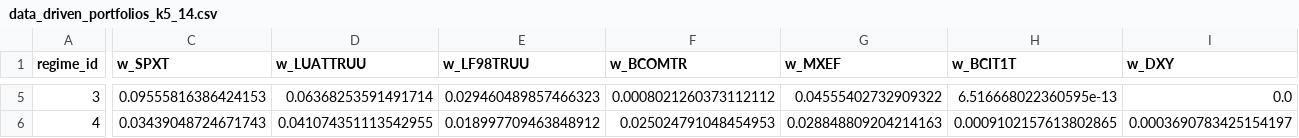
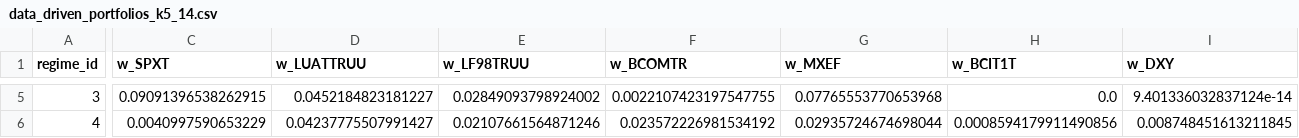
Before and after one commit to Nitmix12/Master_Thesis_ADIA, a CSV file: data/outputs/data_driven_portfolios_k5_14.csv, drawn as a sheet; only a part is shown, gaps mark what is left out; the diff covers the shown part only; the diff names each change by its address in the sheet, - before the commit and + after, or states it on an @@ line.

```diff
--- a/data/outputs/data_driven_portfolios_k5_14.csv
+++ b/data/outputs/data_driven_portfolios_k5_14.csv
-C5 (w_SPXT): 0.09555816386424153
+C5 (w_SPXT): 0.09091396538262915
-D5 (w_LUATTRUU): 0.06368253591491714
+D5 (w_LUATTRUU): 0.0452184823181227
-E5 (w_LF98TRUU): 0.029460489857466323
+E5 (w_LF98TRUU): 0.02849093798924002
-F5 (w_BCOMTR): 0.0008021260373112112
+F5 (w_BCOMTR): 0.0022107423197547755
-G5 (w_MXEF): 0.04555402732909322
+G5 (w_MXEF): 0.07765553770653968
-H5 (w_BCIT1T): 6.516668022360595e-13
+H5 (w_BCIT1T): 0.0
-I5 (w_DXY): 0.0
+I5 (w_DXY): 9.401336032837124e-14
-C6 (w_SPXT): 0.03439048724671743
+C6 (w_SPXT): 0.0040997590653229
-D6 (w_LUATTRUU): 0.041074351113542955
+D6 (w_LUATTRUU): 0.04237775507991427
-E6 (w_LF98TRUU): 0.018997709463848912
+E6 (w_LF98TRUU): 0.02107661564871246
-F6 (w_BCOMTR): 0.025024791048454953
+F6 (w_BCOMTR): 0.023572226981534192
-G6 (w_MXEF): 0.028848809204214163
+G6 (w_MXEF): 0.02935724674698044
-H6 (w_BCIT1T): 0.0009102157613802865
+H6 (w_BCIT1T): 0.0008594179911490856
-I6 (w_DXY): 0.0003690783425154197
+I6 (w_DXY): 0.008748451613211845
```
Also changed, not shown: 43 edited cells elsewhere in this file, data/outputs/data_driven_portfolios_k3.csv, data/outputs/data_driven_portfolios_k3_14.csv, 14 other files.
